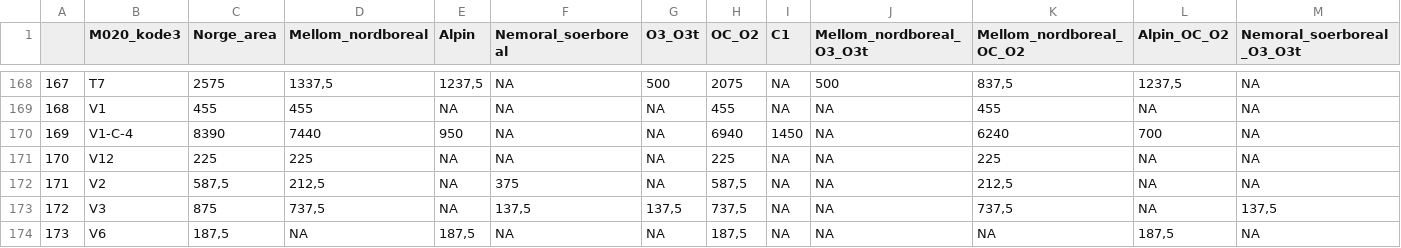
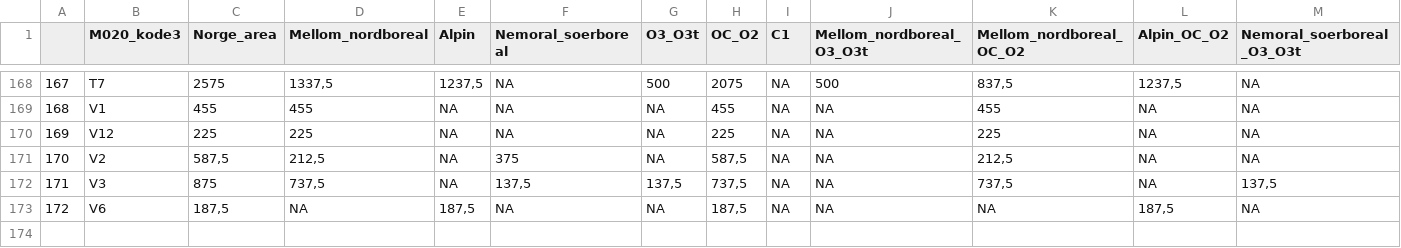
Before and after one commit to rubenroos/ANO_network_SATS, a CSV file: Output/M020_area_mapped_Moen.csv, drawn as a sheet; only a part is shown, gaps mark what is left out; removed rows and columns are numbered as before the commit, all else as after; rows hold the shown columns only; the diff covers the shown part only; the diff names each change by its address in the sheet, - before the commit and + after, or states it on an @@ line.

```diff
--- a/Output/M020_area_mapped_Moen.csv
+++ b/Output/M020_area_mapped_Moen.csv
@@ column A renumbered between rows 86 and 173 @@
-row 170: 169 | V1-C-4 | 8390 | 7440 | 950 | NA | NA | 6940 | 1450 | NA | 6240 | 700 | NA
```
Also changed, not shown: 1 added row, 2 removed rows and 15 edited cells elsewhere in this file, Output/M020_area_predicted_Moen.csv, 9 other files.
